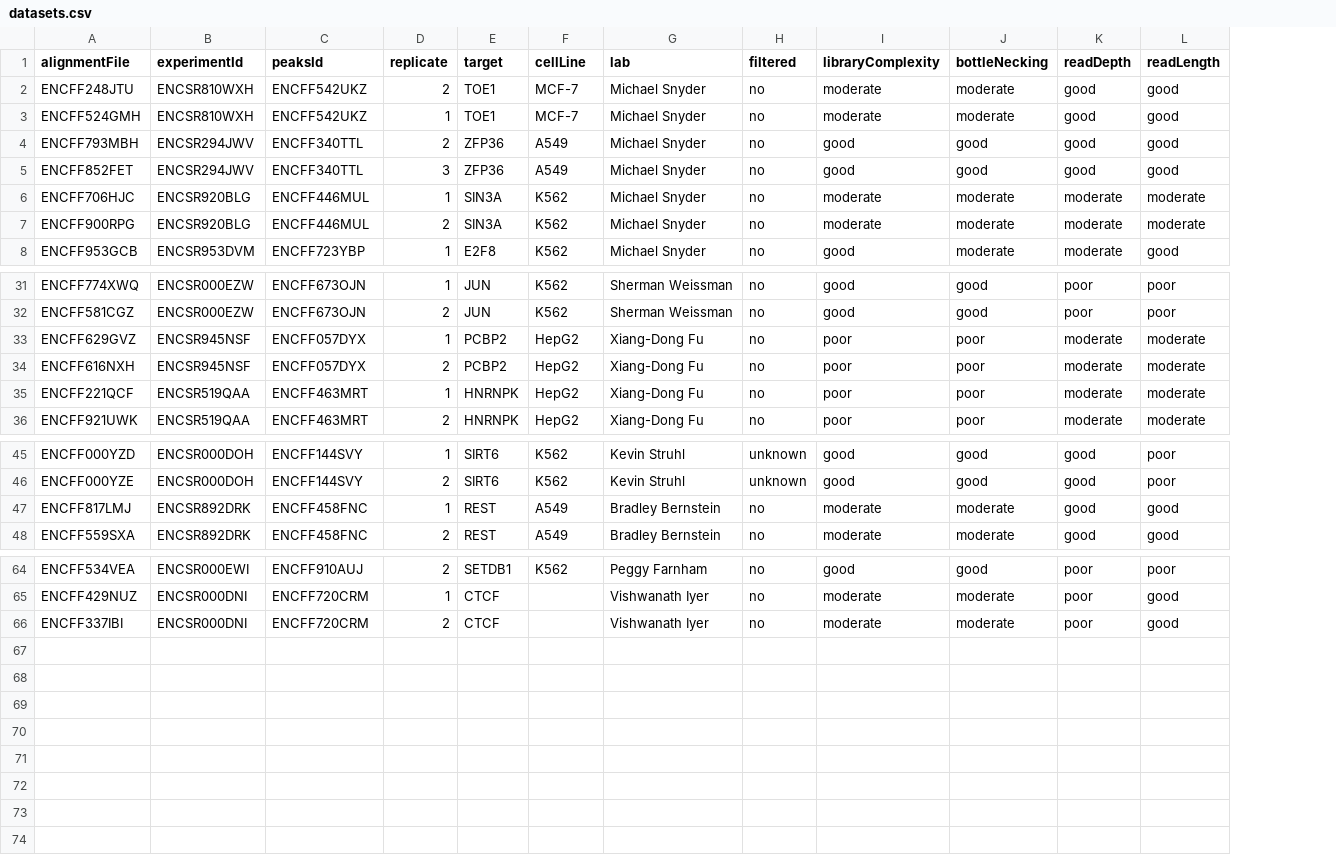
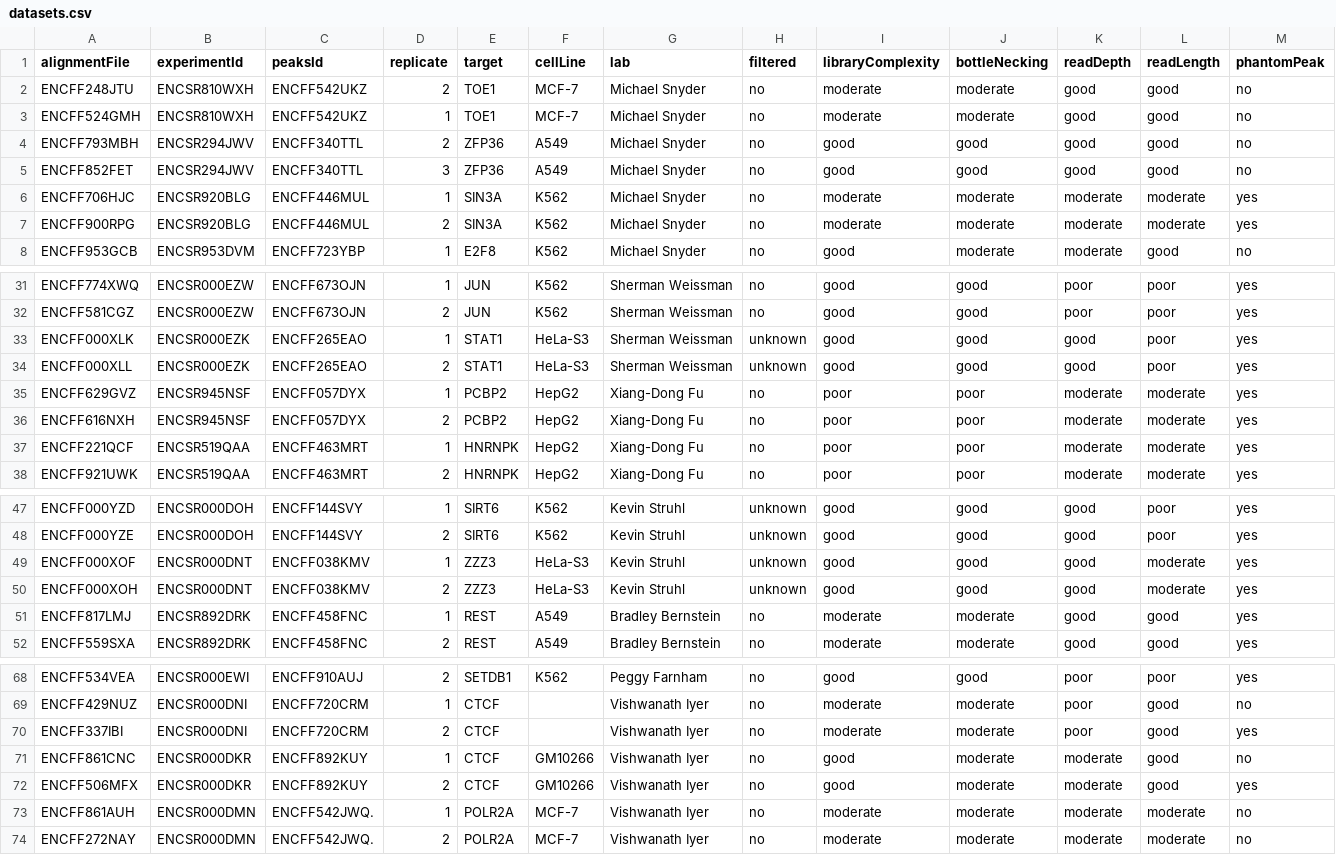
Before and after one commit to ewimberley/peakPass, a CSV file: datasets.csv, drawn as a sheet; only a part is shown, gaps mark what is left out; the diff names each change by its address in the sheet, - before the commit and + after, or states it on an @@ line.

```diff
--- a/datasets.csv
+++ b/datasets.csv
+column M (phantomPeak), rows 2-8: no | no | no | no | yes | yes | no; rows 31-32: yes | yes; rows 35-38: all yes; rows 47-48: yes | yes; rows 51-52: yes | yes; rows 68-70: yes | no | yes
+row 33: ENCFF000XLK | ENCSR000EZK | ENCFF265EAO | 1 | STAT1 | HeLa-S3 | Sherman Weissman | unknown | good | good | good | poor | yes
+row 34: ENCFF000XLL | ENCSR000EZK | ENCFF265EAO | 2 | STAT1 | HeLa-S3 | Sherman Weissman | unknown | good | good | good | poor | yes
+row 49: ENCFF000XOF | ENCSR000DNT | ENCFF038KMV | 1 | ZZZ3 | HeLa-S3 | Kevin Struhl | unknown | good | good | good | moderate | yes
+row 50: ENCFF000XOH | ENCSR000DNT | ENCFF038KMV | 2 | ZZZ3 | HeLa-S3 | Kevin Struhl | unknown | good | good | good | moderate | yes
+row 71: ENCFF861CNC | ENCSR000DKR | ENCFF892KUY | 1 | CTCF | GM10266 | Vishwanath Iyer | no | good | moderate | moderate | good | no
+row 72: ENCFF506MFX | ENCSR000DKR | ENCFF892KUY | 2 | CTCF | GM10266 | Vishwanath Iyer | no | good | moderate | moderate | good | yes
+row 73: ENCFF861AUH | ENCSR000DMN | ENCFF542JWQ. | 1 | POLR2A | MCF-7 | Vishwanath Iyer | no | moderate | moderate | moderate | moderate | no
+row 74: ENCFF272NAY | ENCSR000DMN | ENCFF542JWQ. | 2 | POLR2A | MCF-7 | Vishwanath Iyer | no | moderate | moderate | moderate | moderate | no
```
Also changed, not shown: snrTreatmentTester/completeData/all_data.csv, snrTreatmentTester/unfiltered_quality_data.csv, 3 other files.
